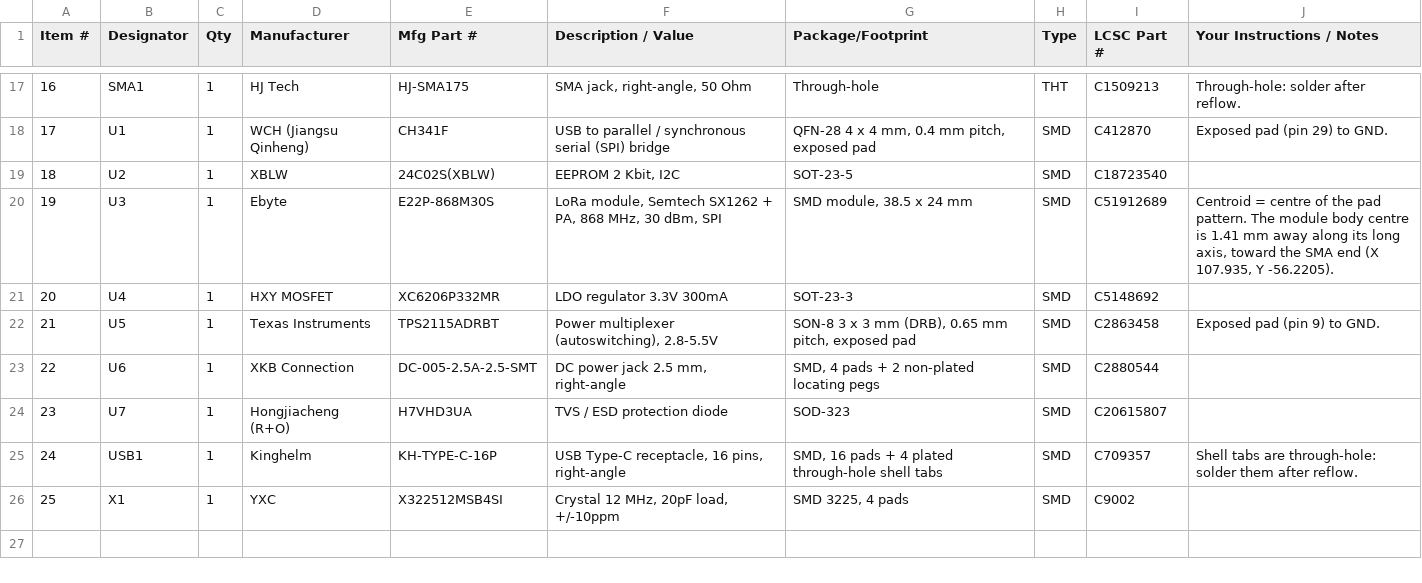
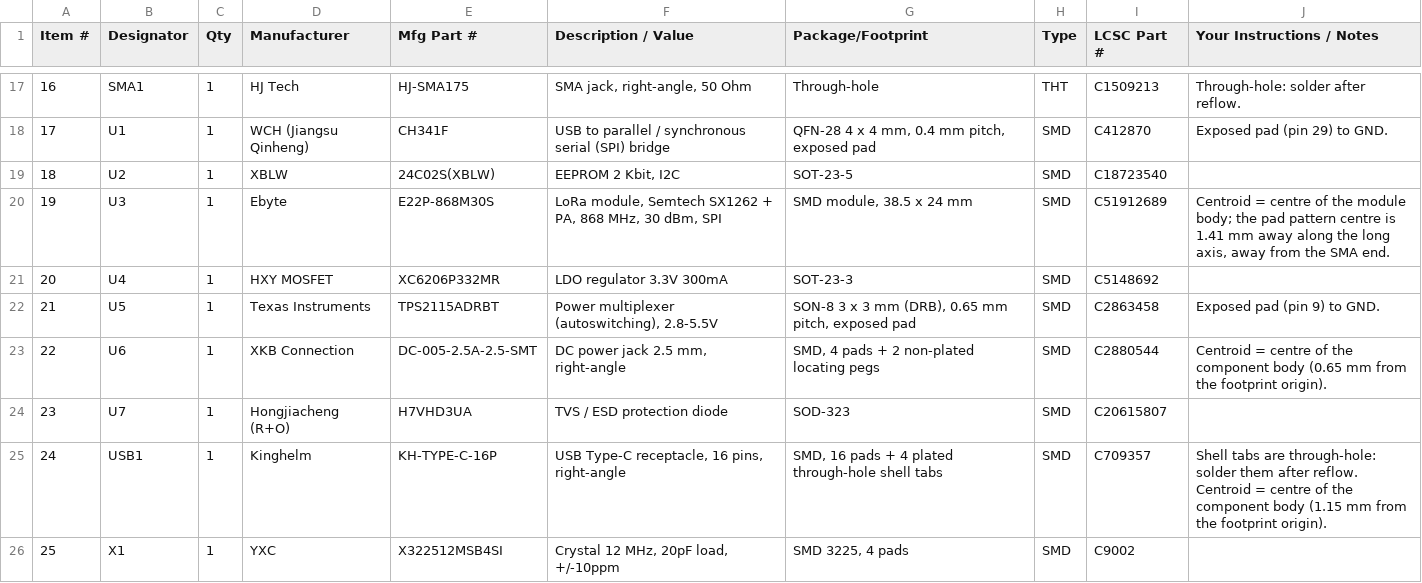
Before and after one commit to cvaldess/usb_ch341_e22p, a CSV file: fab/bom-pcbway.csv, drawn as a sheet; only a part is shown, gaps mark what is left out.

Commit message:
Centroid: centro del cuerpo en U3, USB1 y U6
En esas tres huellas el origen no está en el centro de la pieza: U3
(E22P) tiene el cuerpo a 1,41 mm del centro de sus pads, USB1 a 1,15 mm
y U6 a 0,65 mm. El centroid da ahora el centro del cuerpo, que es lo que
usa la máquina de montaje. El BOM y el README lo indican.

```diff
--- a/fab/bom-pcbway.csv
+++ b/fab/bom-pcbway.csv
@@ -19,8 +19,8 @@ Item #,Designator,Qty,Manufacturer,Mfg Part #,Description / Value,Package/Footpr
 18,U2,1,XBLW,24C02S(XBLW),"EEPROM 2 Kbit, I2C",SOT-23-5,SMD,C18723540,
-19,U3,1,Ebyte,E22P-868M30S,"LoRa module, Semtech SX1262 + PA, 868 MHz, 30 dBm, SPI","SMD module, 38.5 x 24 mm",SMD,C51912689,"Centroid = centre of the pad pattern. The module body centre is 1.41 mm away along its long axis, toward the SMA end (X 107.935, Y -56.2205)."
+19,U3,1,Ebyte,E22P-868M30S,"LoRa module, Semtech SX1262 + PA, 868 MHz, 30 dBm, SPI","SMD module, 38.5 x 24 mm",SMD,C51912689,"Centroid = centre of the module body; the pad pattern centre is 1.41 mm away along the long axis, away from the SMA end."
 20,U4,1,HXY MOSFET,XC6206P332MR,LDO regulator 3.3V 300mA,SOT-23-3,SMD,C5148692,
 21,U5,1,Texas Instruments,TPS2115ADRBT,"Power multiplexer (autoswitching), 2.8-5.5V","SON-8 3 x 3 mm (DRB), 0.65 mm pitch, exposed pad",SMD,C2863458,Exposed pad (pin 9) to GND.
-22,U6,1,XKB Connection,DC-005-2.5A-2.5-SMT,"DC power jack 2.5 mm, right-angle","SMD, 4 pads + 2 non-plated locating pegs",SMD,C2880544,
+22,U6,1,XKB Connection,DC-005-2.5A-2.5-SMT,"DC power jack 2.5 mm, right-angle","SMD, 4 pads + 2 non-plated locating pegs",SMD,C2880544,Centroid = centre of the component body (0.65 mm from the footprint origin).
 23,U7,1,Hongjiacheng (R+O),H7VHD3UA,TVS / ESD protection diode,SOD-323,SMD,C20615807,
-24,USB1,1,Kinghelm,KH-TYPE-C-16P,"USB Type-C receptacle, 16 pins, right-angle","SMD, 16 pads + 4 plated through-hole shell tabs",SMD,C709357,Shell tabs are through-hole: solder them after reflow.
+24,USB1,1,Kinghelm,KH-TYPE-C-16P,"USB Type-C receptacle, 16 pins, right-angle","SMD, 16 pads + 4 plated through-hole shell tabs",SMD,C709357,Shell tabs are through-hole: solder them after reflow. Centroid = centre of the component body (1.15 mm from the footprint origin).
 25,X1,1,YXC,X322512MSB4SI,"Crystal 12 MHz, 20pF load, +/-10ppm","SMD 3225, 4 pads",SMD,C9002,
```
Also changed, not shown: fab/centroid-pcbway.csv, 1 other file.
